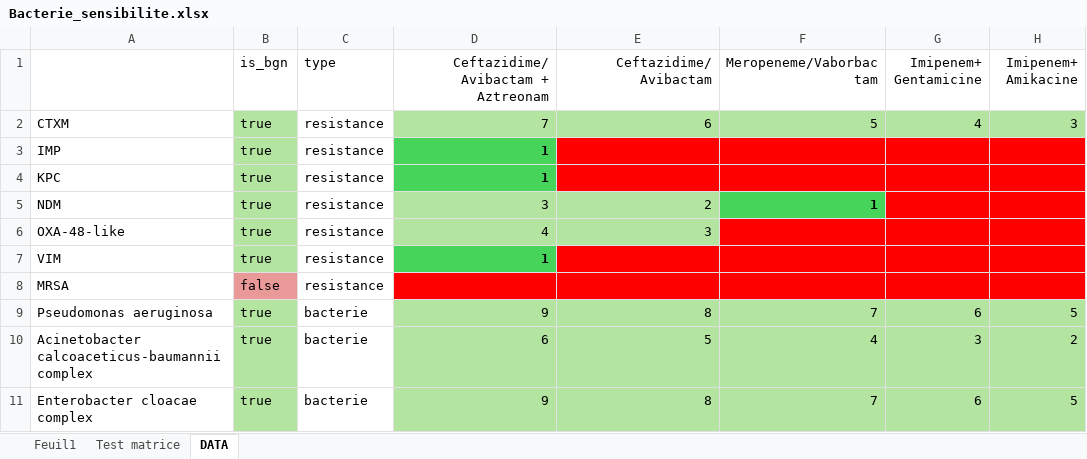
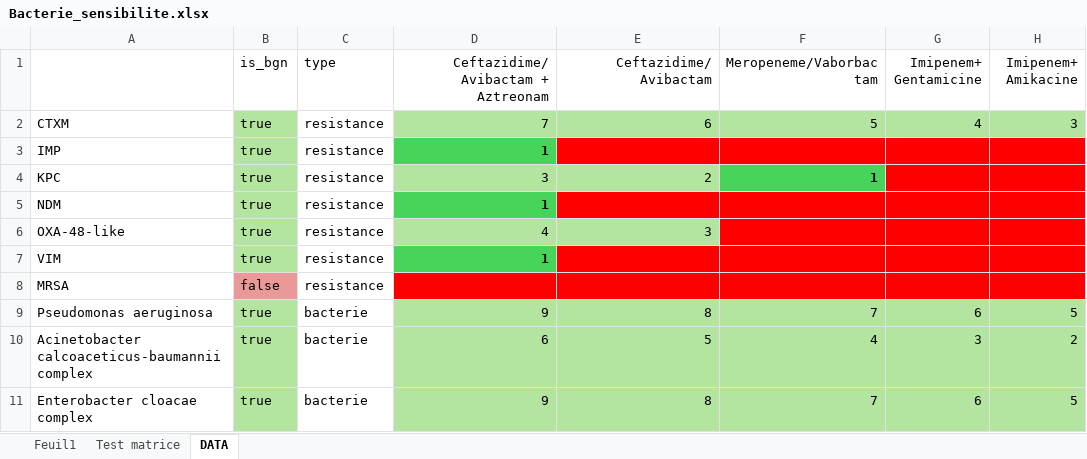
Before and after one commit to Jygsow/smart-vap, an Excel workbook: data/Bacterie_sensibilite.xlsx, sheet DATA, drawn as a sheet; only a part is shown; values as stored, in another font and other column widths than the file's, no borders; the diff names each change by its address in the sheet, - before the commit and + after, or states it on an @@ line.

Commit message:
new bacterie

```diff
--- a/data/Bacterie_sensibilite.xlsx (sheet DATA)
+++ b/data/Bacterie_sensibilite.xlsx (sheet DATA)
-D4: 1
+D4: 3
@@ D4 fill: #47D45A → #B3E5A1, bold: on → off @@
-E4 (Ceftazidime/Avibactam): (empty)
+E4 (Ceftazidime/Avibactam): 2
-E4 fill: #FF0000
+E4 fill: #B3E5A1
-F4 (Meropeneme/Vaborbactam): (empty)
+F4 (Meropeneme/Vaborbactam): 1
-F4 fill: #FF0000
+F4 fill: #47D45A
-D5: 3
+D5: 1
@@ D5 fill: #B3E5A1 → #47D45A, bold: off → on @@
-E5 (Ceftazidime/Avibactam): 2
+E5 (Ceftazidime/Avibactam): (empty)
-E5 fill: #B3E5A1
+E5 fill: #FF0000
-F5 (Meropeneme/Vaborbactam): 1
+F5 (Meropeneme/Vaborbactam): (empty)
-F5 fill: #47D45A
+F5 fill: #FF0000
```
